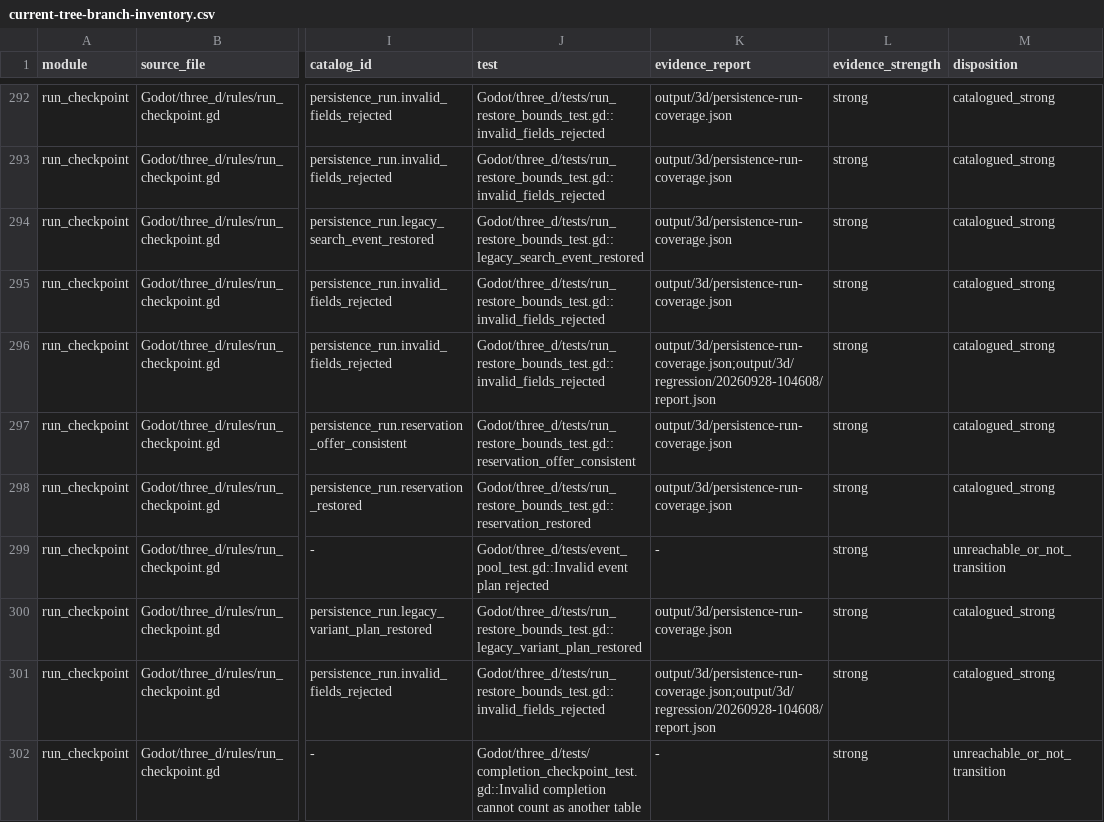
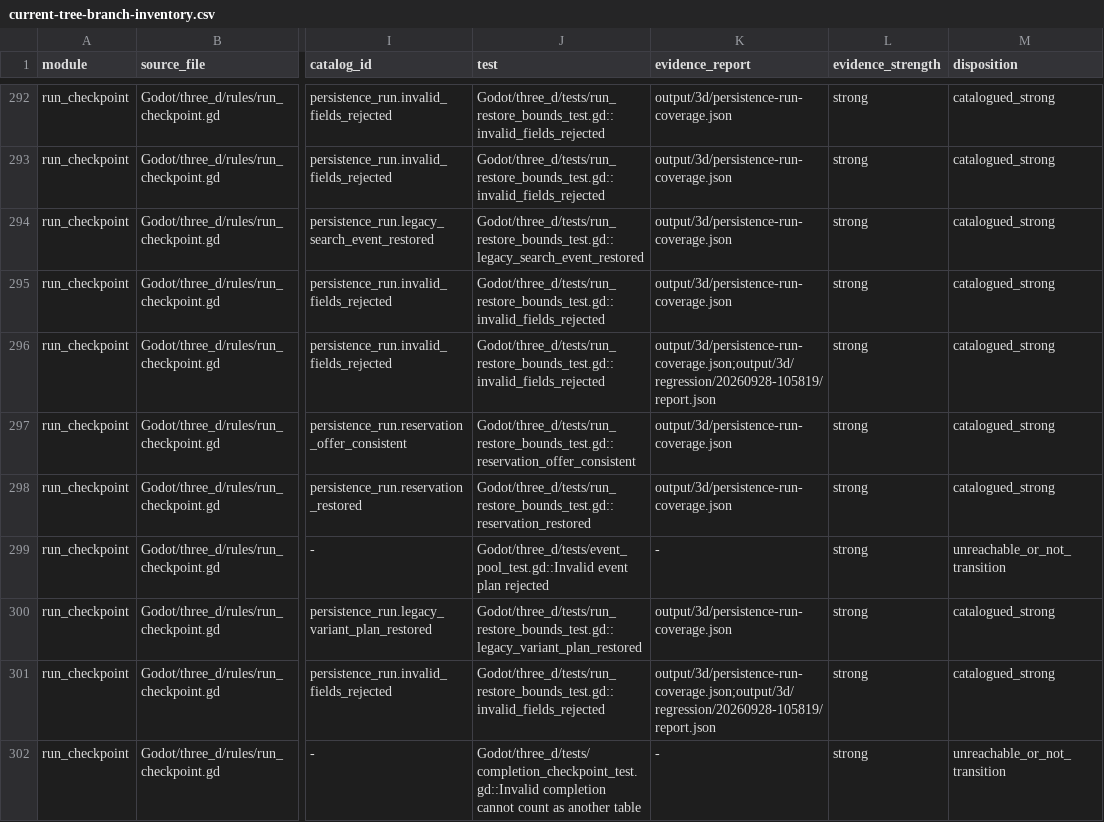
Before and after one commit to spring10-15/Texas-pub, a CSV file: docs/3d-production/external-handoff/A8-global-catalog-audit/current-tree-branch-inventory.csv, drawn as a sheet; only a part is shown, gaps mark what is left out; the diff covers the shown part only; the diff names each change by its address in the sheet, - before the commit and + after, or states it on an @@ line.

```diff
--- a/docs/3d-production/external-handoff/A8-global-catalog-audit/current-tree-branch-inventory.csv
+++ b/docs/3d-production/external-handoff/A8-global-catalog-audit/current-tree-branch-inventory.csv
-K296 (evidence_report): output/3d/persistence-run-coverage.json;output/3d/regression/20260928-104608/report.json
+K296 (evidence_report): output/3d/persistence-run-coverage.json;output/3d/regression/20260928-105819/report.json
-K301 (evidence_report): output/3d/persistence-run-coverage.json;output/3d/regression/20260928-104608/report.json
+K301 (evidence_report): output/3d/persistence-run-coverage.json;output/3d/regression/20260928-105819/report.json
```
Also changed, not shown: 67 edited cells elsewhere in this file, 8 other files.
